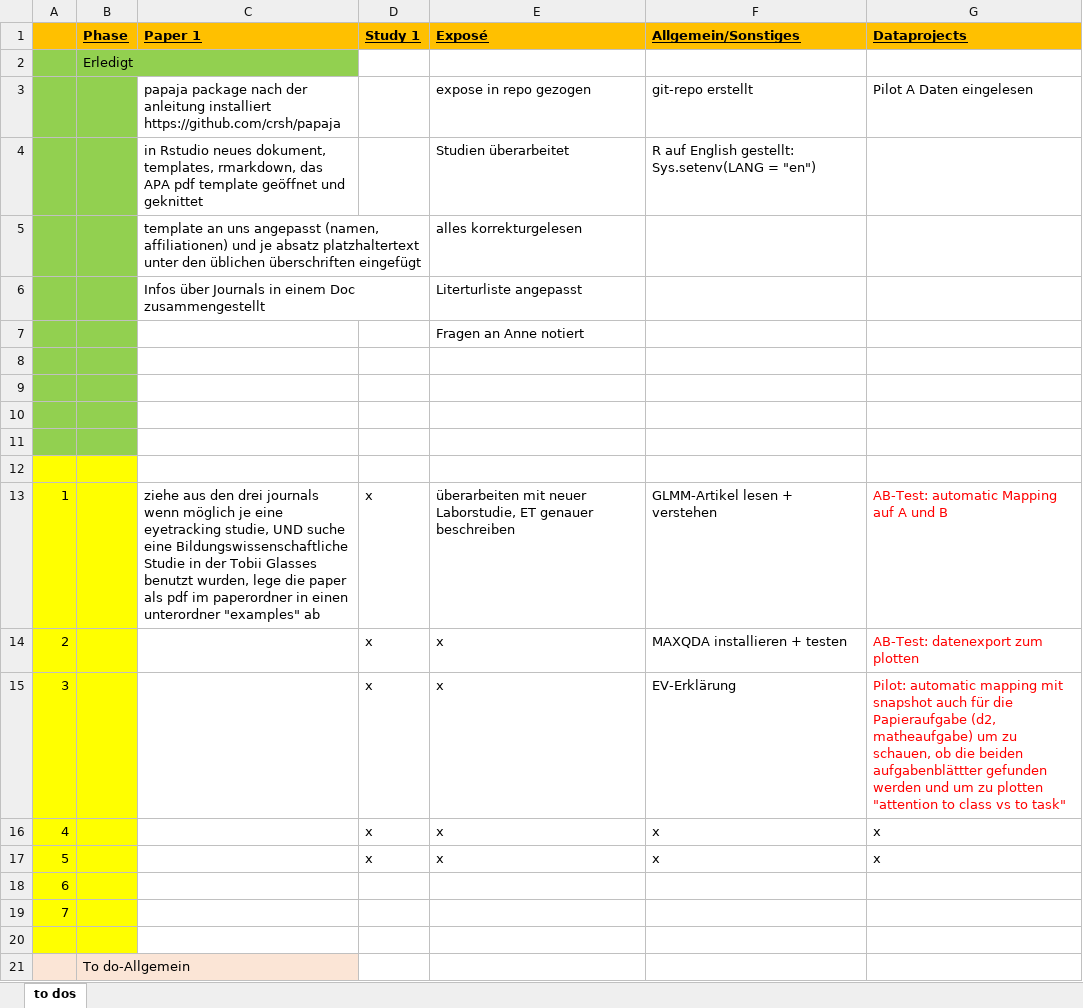
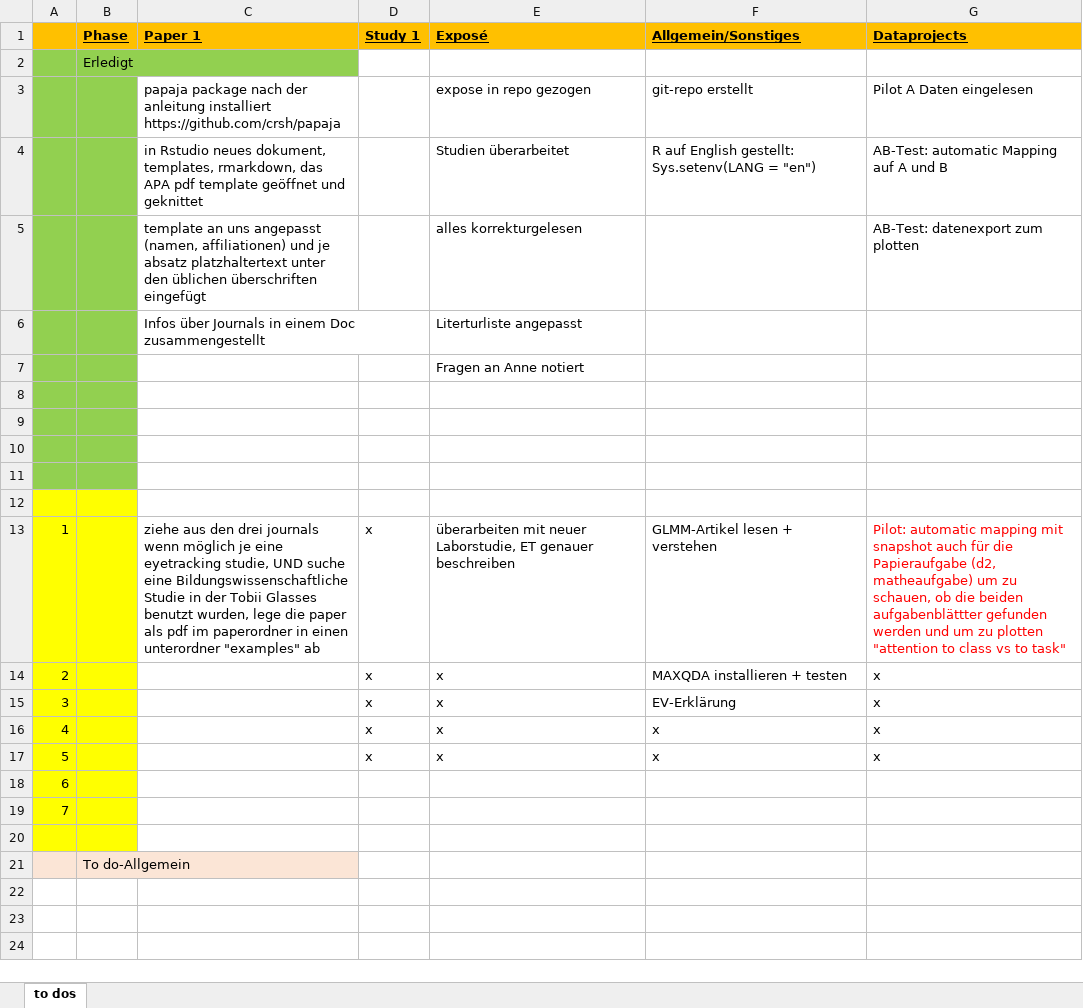
Before and after one commit to ginaamri/Mandy-PhD, an Excel workbook: todo_neu.xlsx, sheet to dos, drawn as a sheet; values as stored, in another font and other column widths than the file's, no borders; the diff names each change by its address in the sheet, - before the commit and + after, or states it on an @@ line.

```diff
--- a/todo_neu.xlsx (sheet to dos)
+++ b/todo_neu.xlsx (sheet to dos)
-G4 (Dataprojects): (empty)
+G4 (Dataprojects): AB-Test: automatic Mapping auf A und B
-G5 (Dataprojects): (empty)
+G5 (Dataprojects): AB-Test: datenexport zum plotten
-G13 (Dataprojects): AB-Test: automatic Mapping auf A und B
+G13 (Dataprojects): Pilot: automatic mapping mit snapshot auch für die Papieraufgabe (d2, matheaufgabe) um zu schauen, ob die beiden aufgabenblättter gefunden werden und um zu plotten "attention to class vs to task"
-G14 (Dataprojects): AB-Test: datenexport zum plotten
+G14 (Dataprojects): x
-G14:G15 text colour: #FF0000
+G14:G15 text colour: black
-G15 (Dataprojects): Pilot: automatic mapping mit snapshot auch für die Papieraufgabe (d2, matheaufgabe) um zu schauen, ob die beiden aufgabenblättter gefunden werden und um zu plotten "attention to class vs to task"
+G15 (Dataprojects): x
```
Also changed, not shown: 10 other files.
